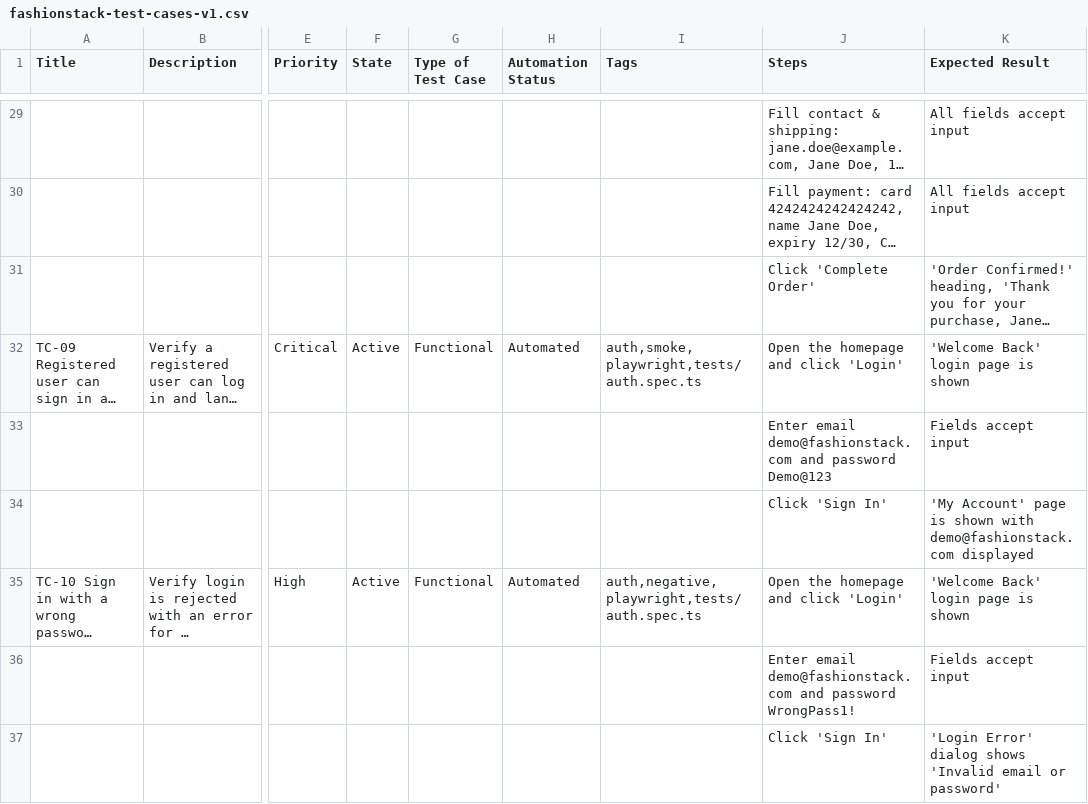
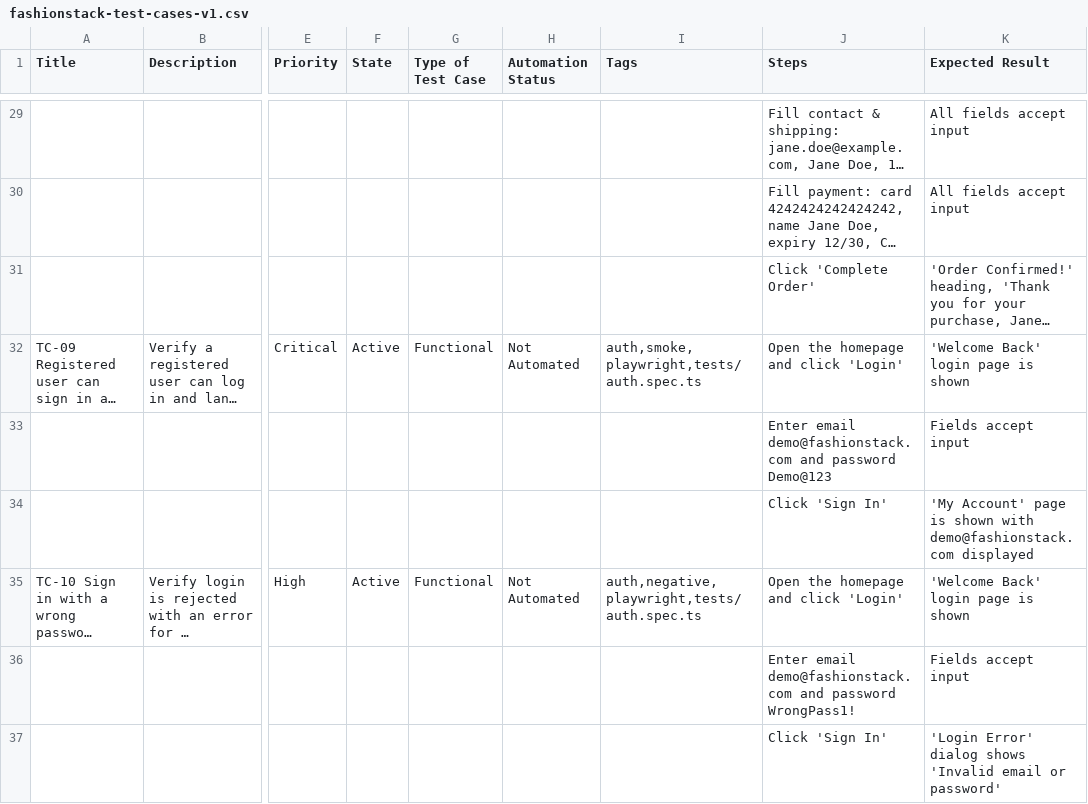
Before and after one commit to BrowserStackCE/fashion-stack-tc-demo, a CSV file: docs/fashionstack-test-cases-v1.csv, drawn as a sheet; only a part is shown, gaps mark what is left out; long unchanged cells end in …; the diff covers the shown part only; the diff names each change by its address in the sheet, - before the commit and + after, or states it on an @@ line.

```diff
--- a/docs/fashionstack-test-cases-v1.csv
+++ b/docs/fashionstack-test-cases-v1.csv
-H32 (Automation Status): Automated
+H32 (Automation Status): Not Automated
-H35 (Automation Status): Automated
+H35 (Automation Status): Not Automated
```
Also changed, not shown: 8 edited cells elsewhere in this file, 1 other file.
